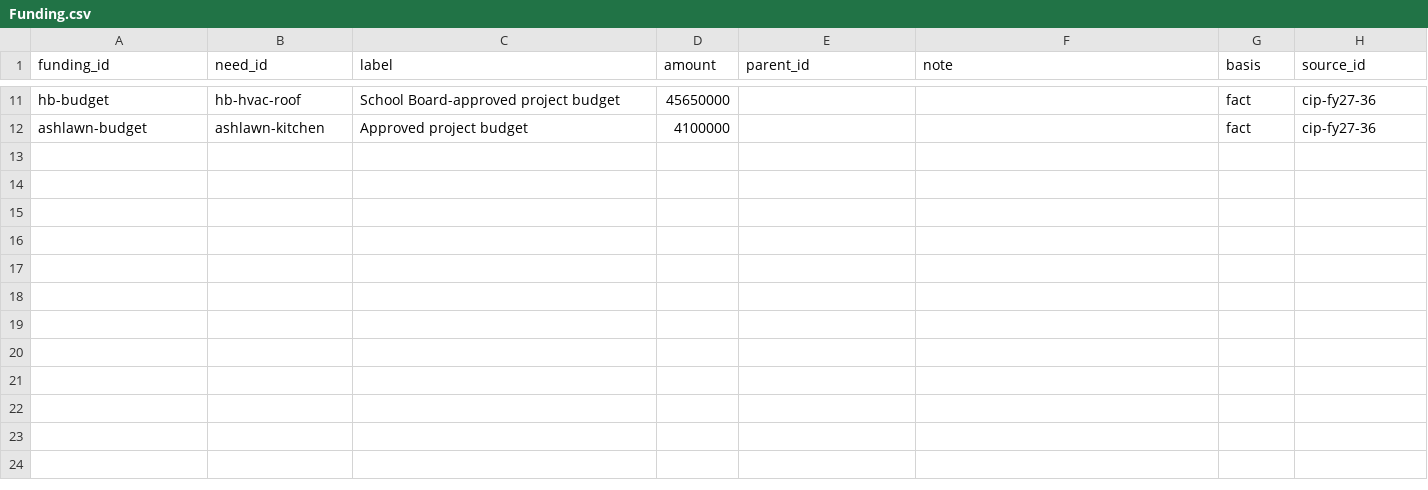
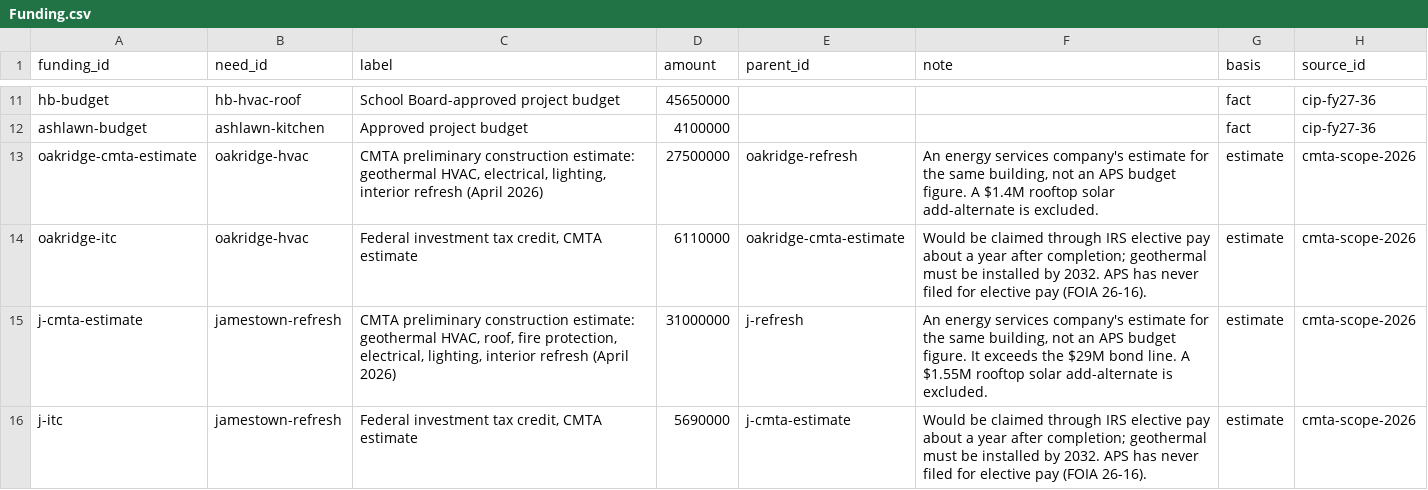
Before and after one commit to brabsmit/funded, a CSV file: data/sheet/Funding.csv, drawn as a sheet; only a part is shown, gaps mark what is left out; the diff names each change by its address in the sheet, - before the commit and + after, or states it on an @@ line.

```diff
--- a/data/sheet/Funding.csv
+++ b/data/sheet/Funding.csv
+row 13: oakridge-cmta-estimate | oakridge-hvac | CMTA preliminary construction estimate: geothermal HVAC, electrical, lighting, interior refresh (April 2026) | 27500000 | oakridge-refresh | An energy services company's estimate for the same building, not an APS budget figure. A $1.4M rooftop solar add-alternate is excluded. | estimate | cmta-scope-2026
+row 14: oakridge-itc | oakridge-hvac | Federal investment tax credit, CMTA estimate | 6110000 | oakridge-cmta-estimate | Would be claimed through IRS elective pay about a year after completion; geothermal must be installed by 2032. APS has never filed for elective pay (FOIA 26-16). | estimate | cmta-scope-2026
+row 15: j-cmta-estimate | jamestown-refresh | CMTA preliminary construction estimate: geothermal HVAC, roof, fire protection, electrical, lighting, interior refresh (April 2026) | 31000000 | j-refresh | An energy services company's estimate for the same building, not an APS budget figure. It exceeds the $29M bond line. A $1.55M rooftop solar add-alternate is excluded. | estimate | cmta-scope-2026
+row 16: j-itc | jamestown-refresh | Federal investment tax credit, CMTA estimate | 5690000 | j-cmta-estimate | Would be claimed through IRS elective pay about a year after completion; geothermal must be installed by 2032. APS has never filed for elective pay (FOIA 26-16). | estimate | cmta-scope-2026
```
Also changed, not shown: data/sheet/Inquiries.csv, data/sheet/Milestones.csv, 5 other files.
